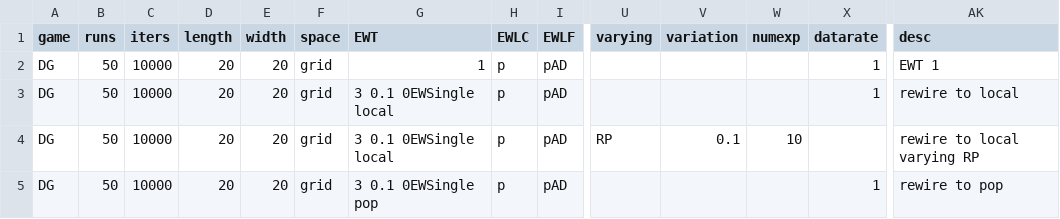
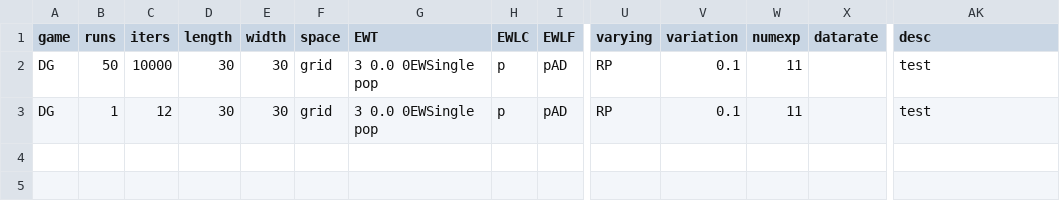
Before and after one commit to EvanORiordan/evoUG2, a CSV file: config.csv, drawn as a sheet; only a part is shown, gaps mark what is left out; removed rows and columns are numbered as before the commit, all else as after; rows hold the shown columns only; the diff names each change by its address in the sheet, - before the commit and + after, or states it on an @@ line.

Commit message:
add RP to series data writing

```diff
--- a/config.csv
+++ b/config.csv
-row 2: DG | 50 | 10000 | 20 | 20 | grid | 1 | p | pAD |  |  |  | 1 | EWT 1
-row 3: DG | 50 | 10000 | 20 | 20 | grid | 3 0.1 0EWSingle local | p | pAD |  |  |  | 1 | rewire to local
-D2:D3 (length): 20
+D2:D3 (length): 30
-E2:E3 (width): 20
+E2:E3 (width): 30
-G2 (EWT): 3 0.1 0EWSingle local
+G2 (EWT): 3 0.0 0EWSingle pop
-W2 (numexp): 10
+W2 (numexp): 11
-AK2 (desc): rewire to local varying RP
+AK2 (desc): test
-B3 (runs): 50
+B3 (runs): 1
-C3 (iters): 10000
+C3 (iters): 12
-G3 (EWT): 3 0.1 0EWSingle pop
+G3 (EWT): 3 0.0 0EWSingle pop
-U3 (varying): (empty)
+U3 (varying): RP
-V3 (variation): (empty)
+V3 (variation): 0.1
-W3 (numexp): (empty)
+W3 (numexp): 11
-X3 (datarate): 1
+X3 (datarate): (empty)
-AK3 (desc): rewire to pop
+AK3 (desc): test
```
Also changed, not shown: 1 other file.
